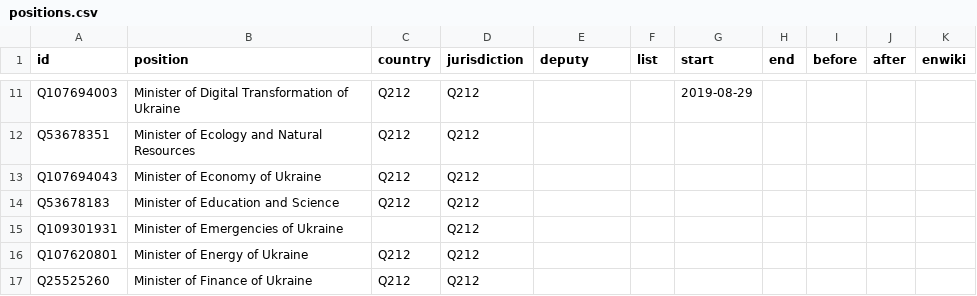
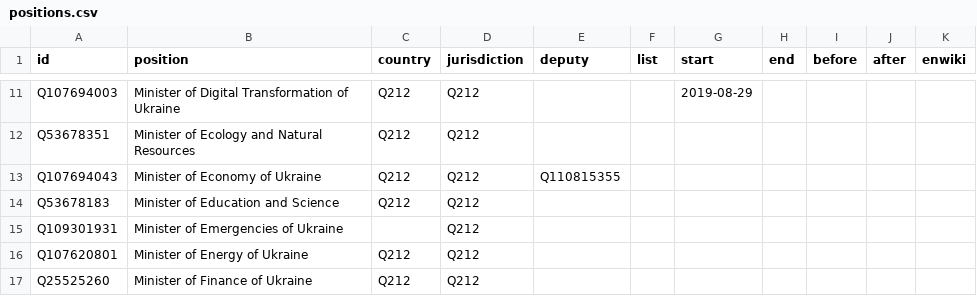
Before and after one commit to every-politician-scrapers/ukraine-cabinet, a CSV file: html/positions.csv, drawn as a sheet; only a part is shown, gaps mark what is left out.

```diff
--- a/html/positions.csv
+++ b/html/positions.csv
@@ -12,3 +12,3 @@ Q107694003,Minister of Digital Transformation of Ukraine,Q212,Q212,,,2019-08-29,
 Q53678351,Minister of Ecology and Natural Resources,Q212,Q212,,,,,,,
-Q107694043,Minister of Economy of Ukraine,Q212,Q212,,,,,,,
+Q107694043,Minister of Economy of Ukraine,Q212,Q212,Q110815355,,,,,,
 Q53678183,Minister of Education and Science,Q212,Q212,,,,,,,
```
Also changed, not shown: html/holders21.csv, html/legislators.csv.
